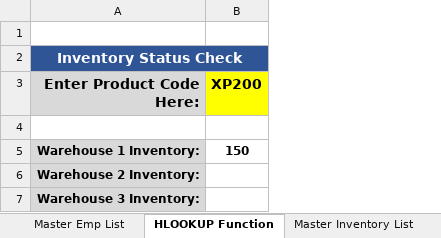
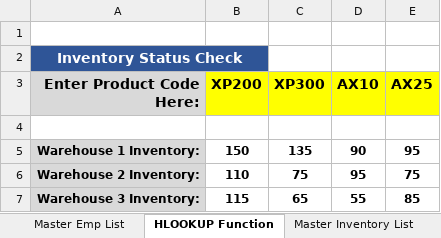
Before and after one commit to Okyanusaydgn/data-analysis-foundations, an Excel workbook: learning-excel/excel-103-course/Excel103-AdvancedExercises.xlsx, sheet HLOOKUP Function, drawn as a sheet; values as stored, in another font and other column widths than the file's, no borders; the diff names each change by its address in the sheet, - before the commit and + after, or states it on an @@ line.

Commit message:
Excel lookup functions(VLOOKUP/HLOOKUP/INDEX/MATCH)

```diff
--- a/learning-excel/excel-103-course/Excel103-AdvancedExercises.xlsx (sheet HLOOKUP Function)
+++ b/learning-excel/excel-103-course/Excel103-AdvancedExercises.xlsx (sheet HLOOKUP Function)
+column C (XP300), rows 5-7: 135 | 75 | 65
+column D (AX10), rows 5-7: 90 | 95 | 55
+column E (AX25), rows 5-7: 95 | 75 | 85
-B6 (XP200): (empty)
+B6 (XP200): 110
-B7 (XP200): (empty)
+B7 (XP200): 115
```
Also changed, not shown: sheet INDEX MATCH Functions, sheet VLOOKUP Function, other sheet tabs, formulas that keep their value.
